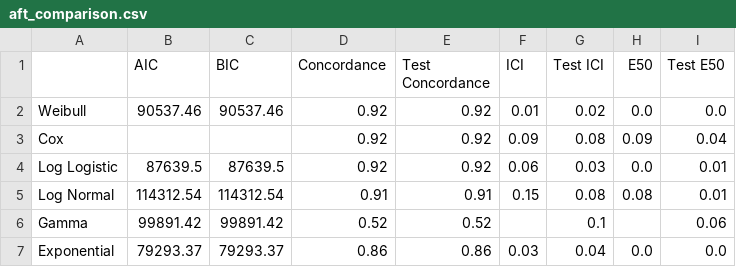
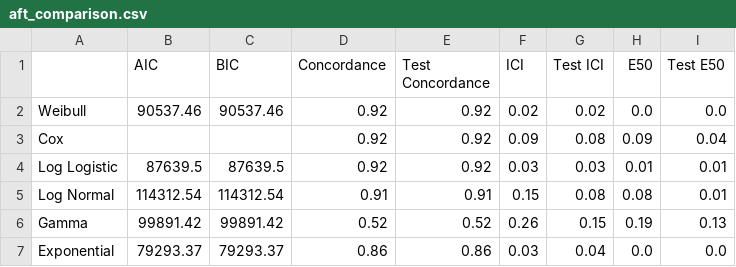
Before and after one commit to simplymathematics/ml_afr, a CSV file: plots/aft_comparison.csv, drawn as a sheet.

```diff
--- a/plots/aft_comparison.csv
+++ b/plots/aft_comparison.csv
@@ -1,7 +1,7 @@
 ,AIC,BIC,Concordance,Test Concordance,ICI,Test ICI,E50,Test E50
-Weibull,90537.46,90537.46,0.92,0.92,0.01,0.02,0.0,0.0
+Weibull,90537.46,90537.46,0.92,0.92,0.02,0.02,0.0,0.0
 Cox,,,0.92,0.92,0.09,0.08,0.09,0.04
-Log Logistic,87639.5,87639.5,0.92,0.92,0.06,0.03,0.0,0.01
+Log Logistic,87639.5,87639.5,0.92,0.92,0.03,0.03,0.01,0.01
 Log Normal,114312.54,114312.54,0.91,0.91,0.15,0.08,0.08,0.01
-Gamma,99891.42,99891.42,0.52,0.52,,0.1,,0.06
+Gamma,99891.42,99891.42,0.52,0.52,0.26,0.15,0.19,0.13
 Exponential,79293.37,79293.37,0.86,0.86,0.03,0.04,0.0,0.0
```
Also changed, not shown: plots/cox_summary.csv, plots/exponential_summary.csv, 33 other files.
